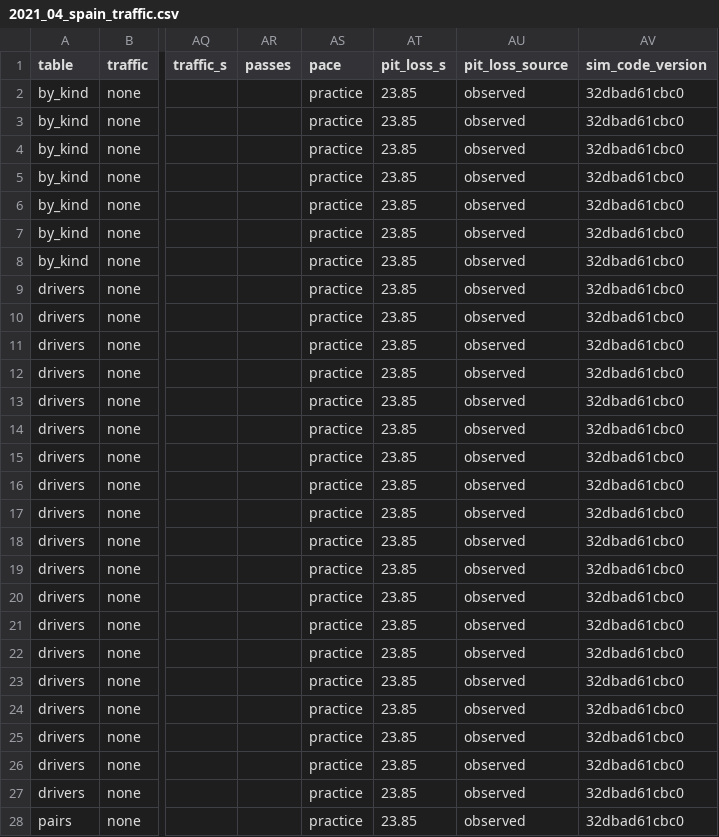
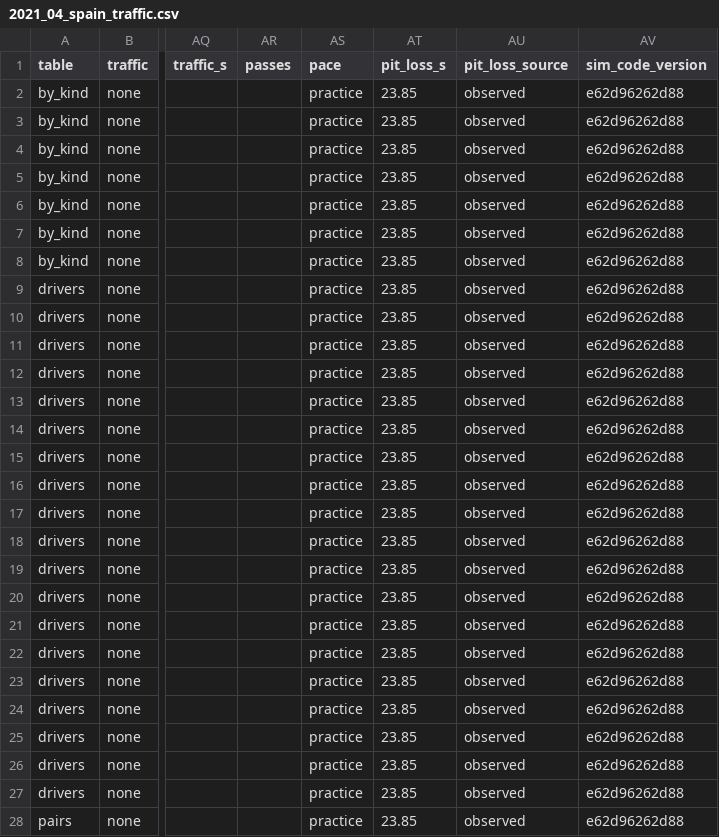
Before and after one commit to f1-t/agentic-ai, a CSV file: f1-race-strategy-agent-local-test/reports/calibration/2021_04_spain_traffic.csv, drawn as a sheet; only a part is shown, gaps mark what is left out; the diff covers the shown part only; the diff names each change by its address in the sheet, - before the commit and + after, or states it on an @@ line.

Commit message:
Name ghost_table as the one home of the gap arithmetic
So the dedupe with the lap-frame gap columns of SPEC 0010b is one swap. Traffic report regenerated for the new sim_code_version; numbers unchanged.

```diff
--- a/f1-race-strategy-agent-local-test/reports/calibration/2021_04_spain_traffic.csv
+++ b/f1-race-strategy-agent-local-test/reports/calibration/2021_04_spain_traffic.csv
-AV2:AV28 (sim_code_version): 32dbad61cbc0
+AV2:AV28 (sim_code_version): e62d96262d88
```
Also changed, not shown: 157 edited cells elsewhere in this file, 1 other file.
